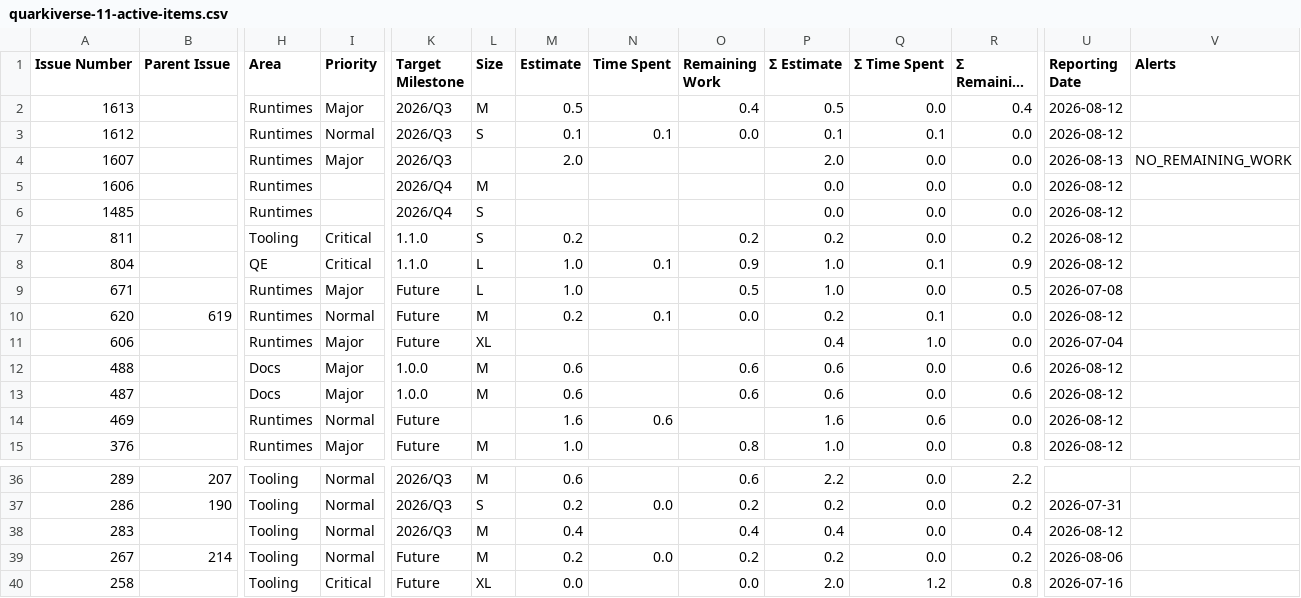
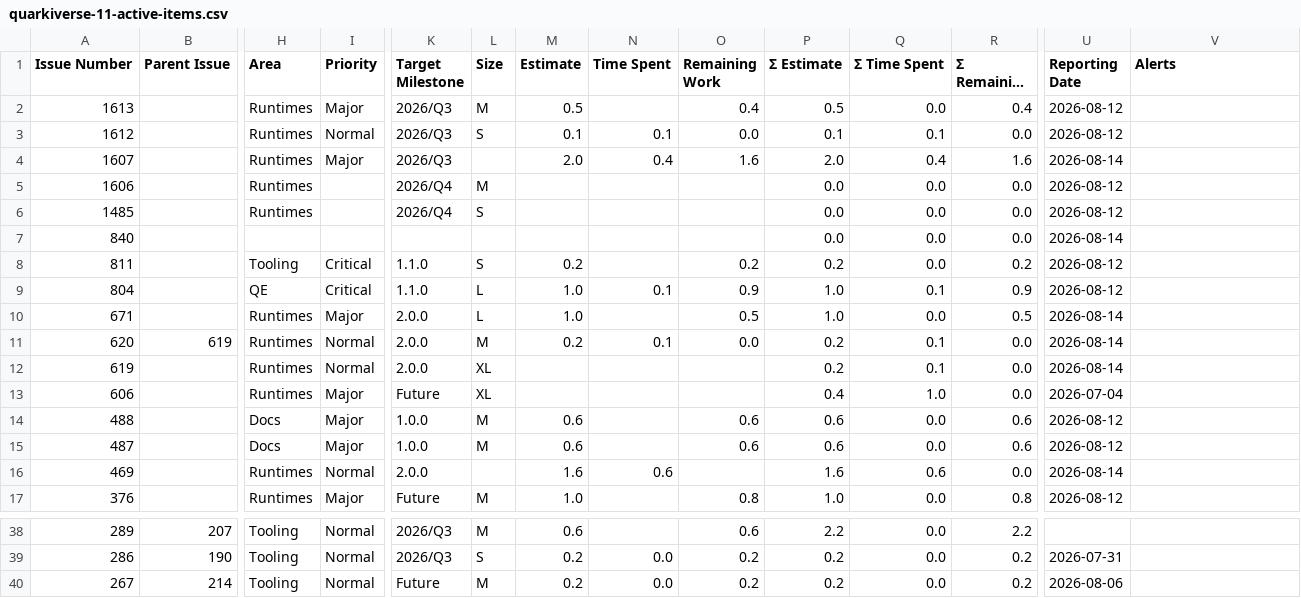
Before and after one commit to kubesmarts/pm-automations, a CSV file: exports/quarkiverse-11-active-items.csv, drawn as a sheet; only a part is shown, gaps mark what is left out; the shorter side is filled out with more unchanged rows; long unchanged cells end in …; removed rows and columns are numbered as before the commit, all else as after; rows hold the shown columns only; the diff names each change by its address in the sheet, - before the commit and + after, or states it on an @@ line.

```diff
--- a/exports/quarkiverse-11-active-items.csv
+++ b/exports/quarkiverse-11-active-items.csv
-N4 (Time Spent): (empty)
+N4 (Time Spent): 0.4
-O4 (Remaining Work): (empty)
+O4 (Remaining Work): 1.6
-Q4 (Σ Time Spent): 0.0
+Q4 (Σ Time Spent): 0.4
-R4 (Σ Remaining Work): 0.0
+R4 (Σ Remaining Work): 1.6
-U4 (Reporting Date): 2026-08-13
+U4 (Reporting Date): 2026-08-14
-V4 (Alerts): NO_REMAINING_WORK
+V4 (Alerts): (empty)
+row 7: 840 |  |  |  |  |  |  |  |  | 0.0 | 0.0 | 0.0 | 2026-08-14
-K10:K11 (Target Milestone): Future
+K10:K11 (Target Milestone): 2.0.0
-U10 (Reporting Date): 2026-07-08
+U10 (Reporting Date): 2026-08-14
-U11 (Reporting Date): 2026-08-12
+U11 (Reporting Date): 2026-08-14
+row 12: 619 |  | Runtimes | Normal | 2.0.0 | XL |  |  |  | 0.2 | 0.1 | 0.0 | 2026-08-14
-K16 (Target Milestone): Future
+K16 (Target Milestone): 2.0.0
-U16 (Reporting Date): 2026-08-12
+U16 (Reporting Date): 2026-08-14
-row 38: 283 |  | Tooling | Normal | 2026/Q3 | M | 0.4 |  | 0.4 | 0.4 | 0.0 | 0.4 | 2026-08-12
```
Also changed, not shown: exports/kubesmarts-3-active-items.csv.
